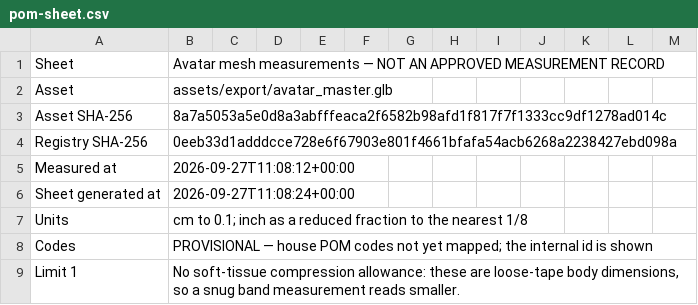
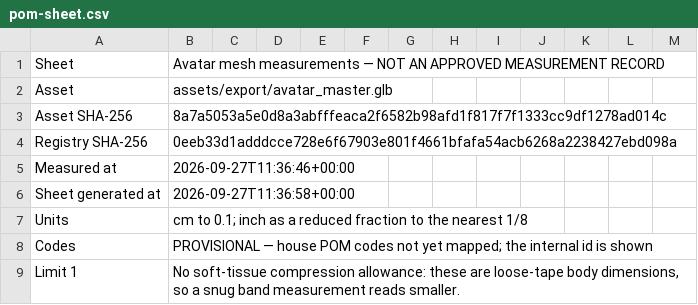
Before and after one commit to Adrian9596/3d-avatar, a CSV file: qa/avatar_master/pom-sheet.csv, drawn as a sheet; only a part is shown.

```diff
--- a/qa/avatar_master/pom-sheet.csv
+++ b/qa/avatar_master/pom-sheet.csv
@@ -4,4 +4,4 @@ Asset SHA-256,8a7a5053a5e0d8a3abfffeaca2f6582b98afd1f817f7f1333cc9df1278ad014c
 Registry SHA-256,0eeb33d1adddcce728e6f67903e801f4661bfafa54acb6268a2238427ebd098a
-Measured at,2026-09-27T11:08:12+00:00
-Sheet generated at,2026-09-27T11:08:24+00:00
+Measured at,2026-09-27T11:36:46+00:00
+Sheet generated at,2026-09-27T11:36:58+00:00
 Units,cm to 0.1; inch as a reduced fraction to the nearest 1/8
```
Also changed, not shown: 24 other files.
